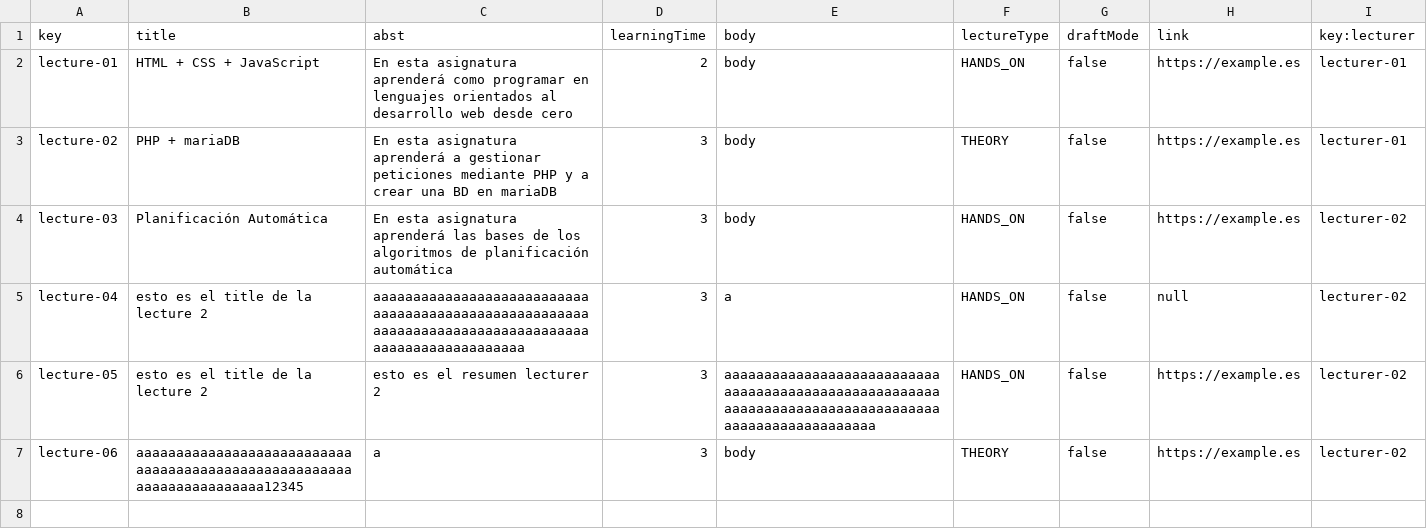
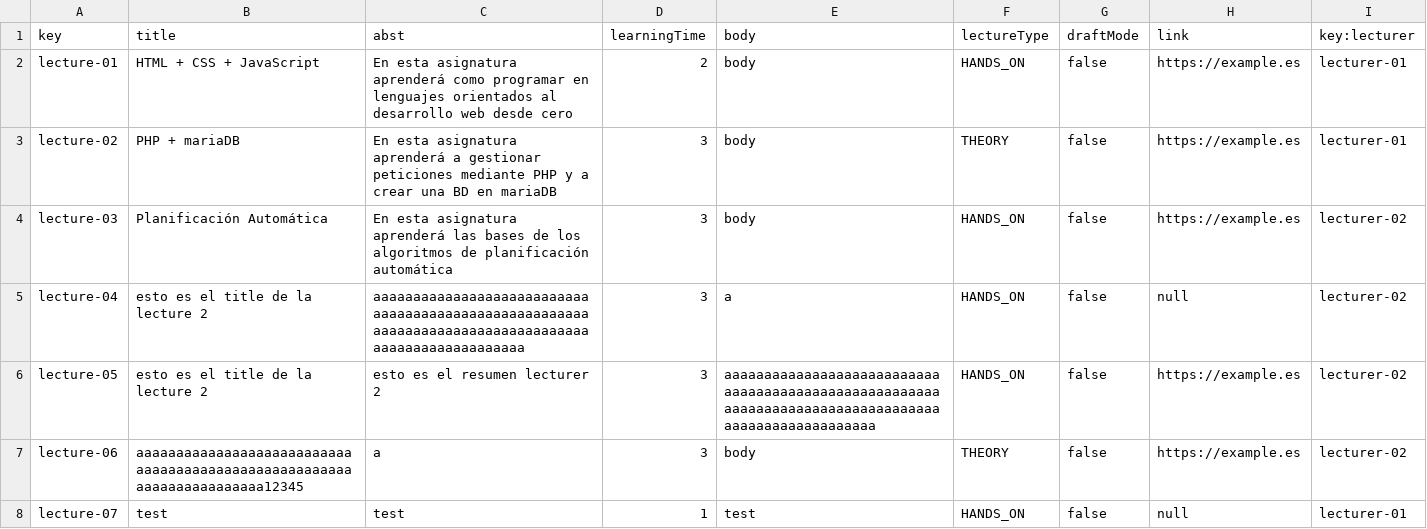
Before and after one commit to josrojrom1/C1.04.02, a CSV file: src/main/webapp/WEB-INF/resources/sample-data/lecture.csv, drawn as a sheet; the diff names each change by its address in the sheet, - before the commit and + after, or states it on an @@ line.

Commit message:
Publish course test positive rol Lecturer OK!

```diff
--- a/src/main/webapp/WEB-INF/resources/sample-data/lecture.csv
+++ b/src/main/webapp/WEB-INF/resources/sample-data/lecture.csv
+row 8: lecture-07 | test | test | 1 | test | HANDS_ON | false | null | lecturer-01
```
Also changed, not shown: src/main/webapp/WEB-INF/resources/sample-data/course.csv, src/main/webapp/WEB-INF/resources/sample-data/courseOfLecture.csv, 2 other files.
